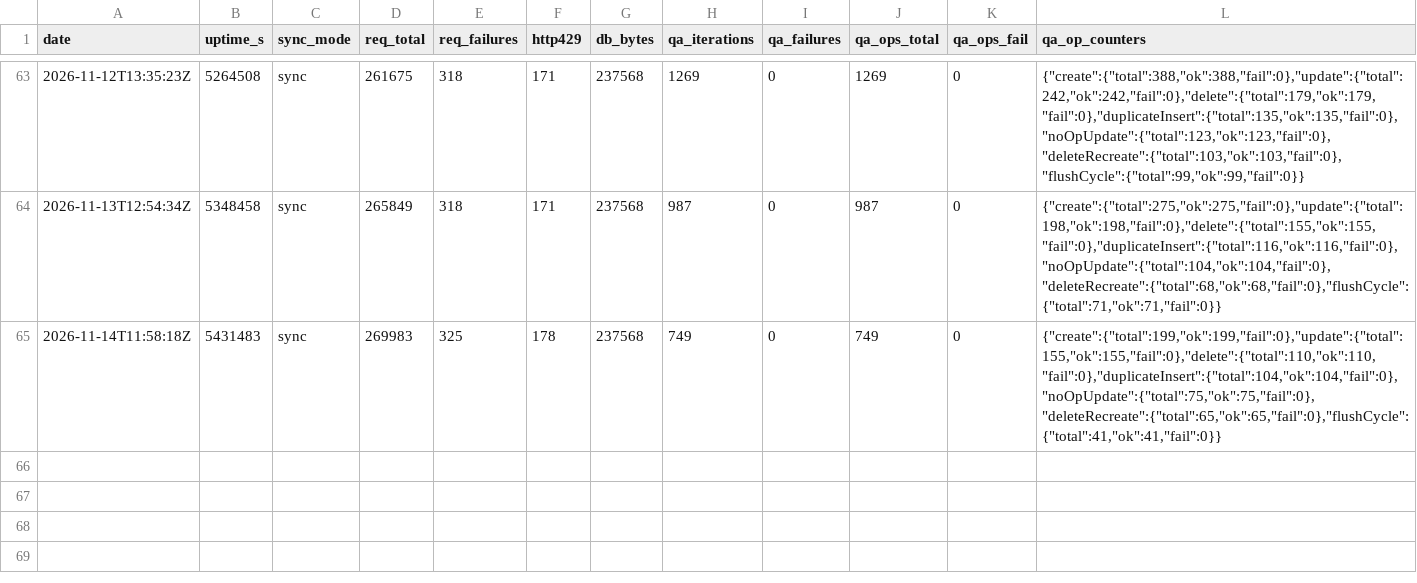
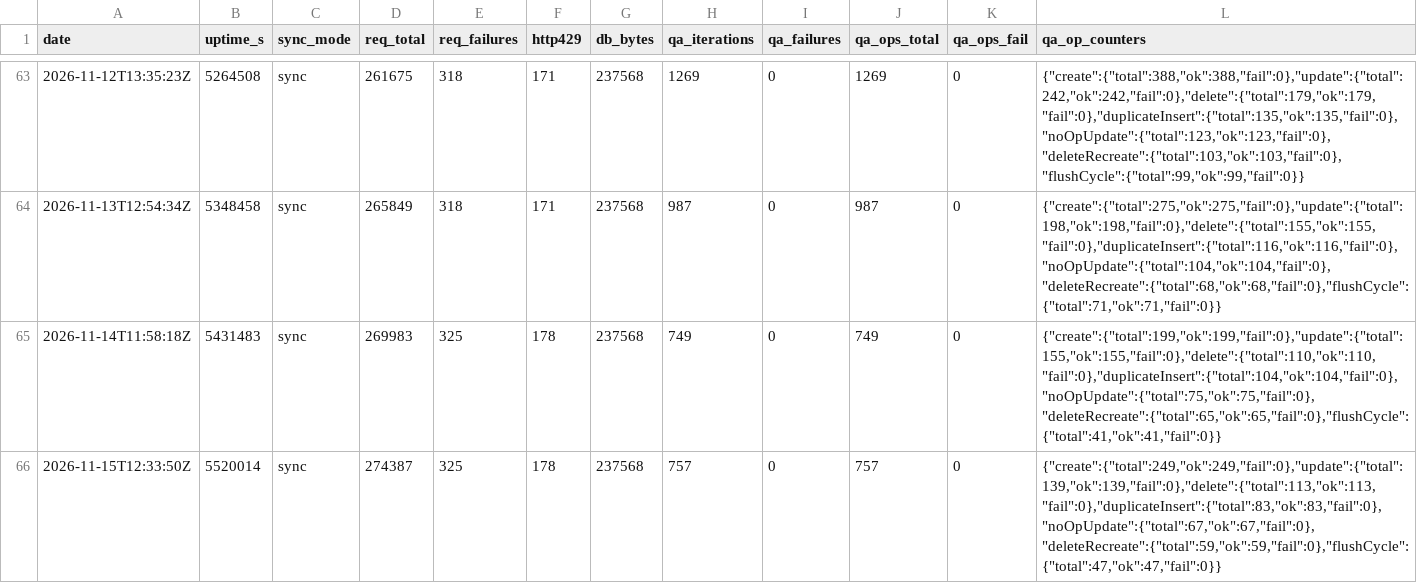
Before and after one commit to ManddarinShop/Hikoutei-Website, a CSV file: ops/metrics.csv, drawn as a sheet; only a part is shown, gaps mark what is left out; the diff names each change by its address in the sheet, - before the commit and + after, or states it on an @@ line.

```diff
--- a/ops/metrics.csv
+++ b/ops/metrics.csv
+row 66: 2026-11-15T12:33:50Z | 5520014 | sync | 274387 | 325 | 178 | 237568 | 757 | 0 | 757 | 0 | {"create":{"total":249,"ok":249,"fail":0},"update":{"total":139,"ok":139,"fail":0},"delete":{"total":113,"ok":113,"fail":0},"duplicateInsert":{"total":83,"ok":83,"fail":0},"noOpUpdate":{"total":67,"ok":67,"fail":0},"deleteRecreate":{"total":59,"ok":59,"fail":0},"flushCycle":{"total":47,"ok":47,"fail":0}}
```
